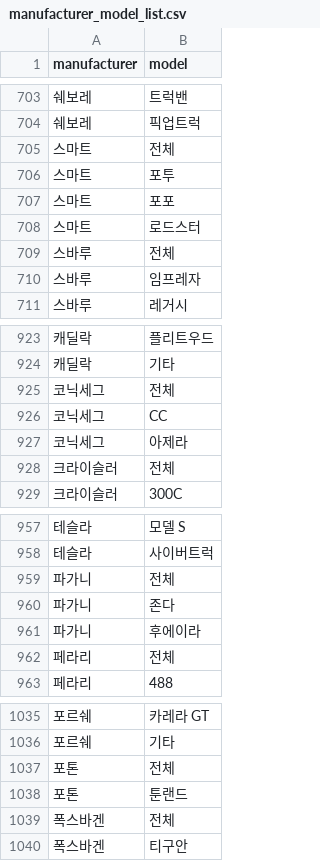
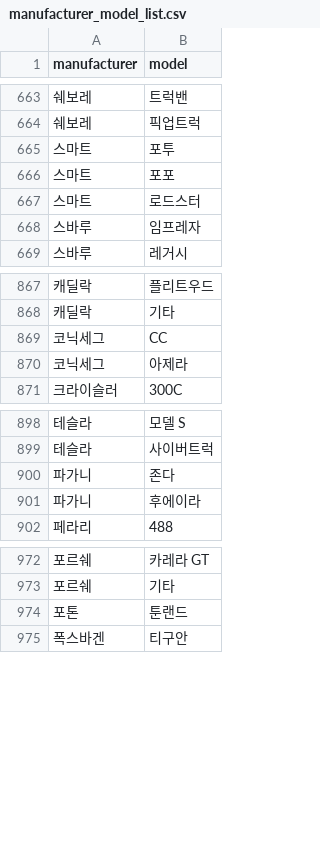
Before and after one commit to yugyeonghoon/Car, a CSV file: Car/py/carFile/manufacturer_model_list.csv, drawn as a sheet; only a part is shown, gaps mark what is left out; removed rows and columns are numbered as before the commit, all else as after; the diff covers the shown part only; the diff names each change by its address in the sheet, - before the commit and + after, or states it on an @@ line.

```diff
--- a/Car/py/carFile/manufacturer_model_list.csv
+++ b/Car/py/carFile/manufacturer_model_list.csv
-row 705: 스마트 | 전체
-row 709: 스바루 | 전체
-row 925: 코닉세그 | 전체
-row 928: 크라이슬러 | 전체
-row 959: 파가니 | 전체
-row 962: 페라리 | 전체
-row 1037: 포톤 | 전체
-row 1039: 폭스바겐 | 전체
```
Also changed, not shown: 65 removed rows, 35 moved rows and 1 edited cell elsewhere in this file, 4 other files.
